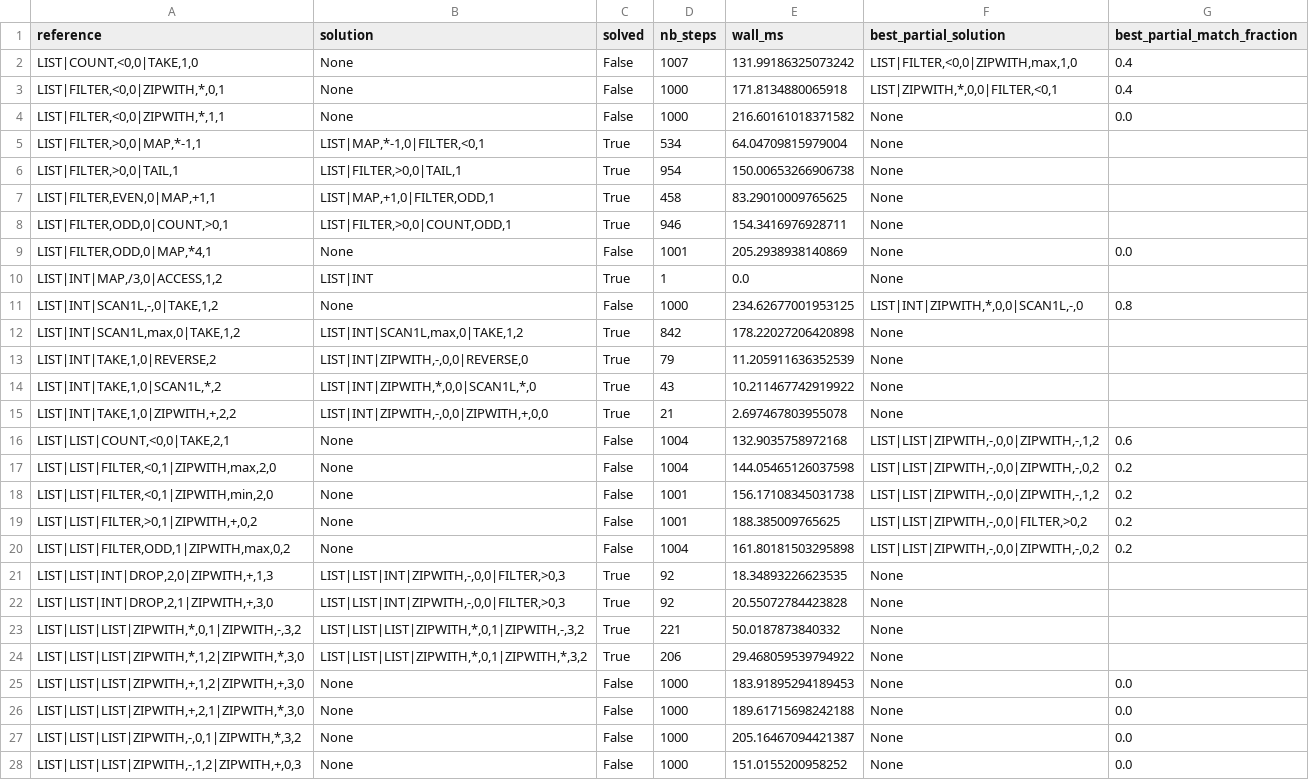
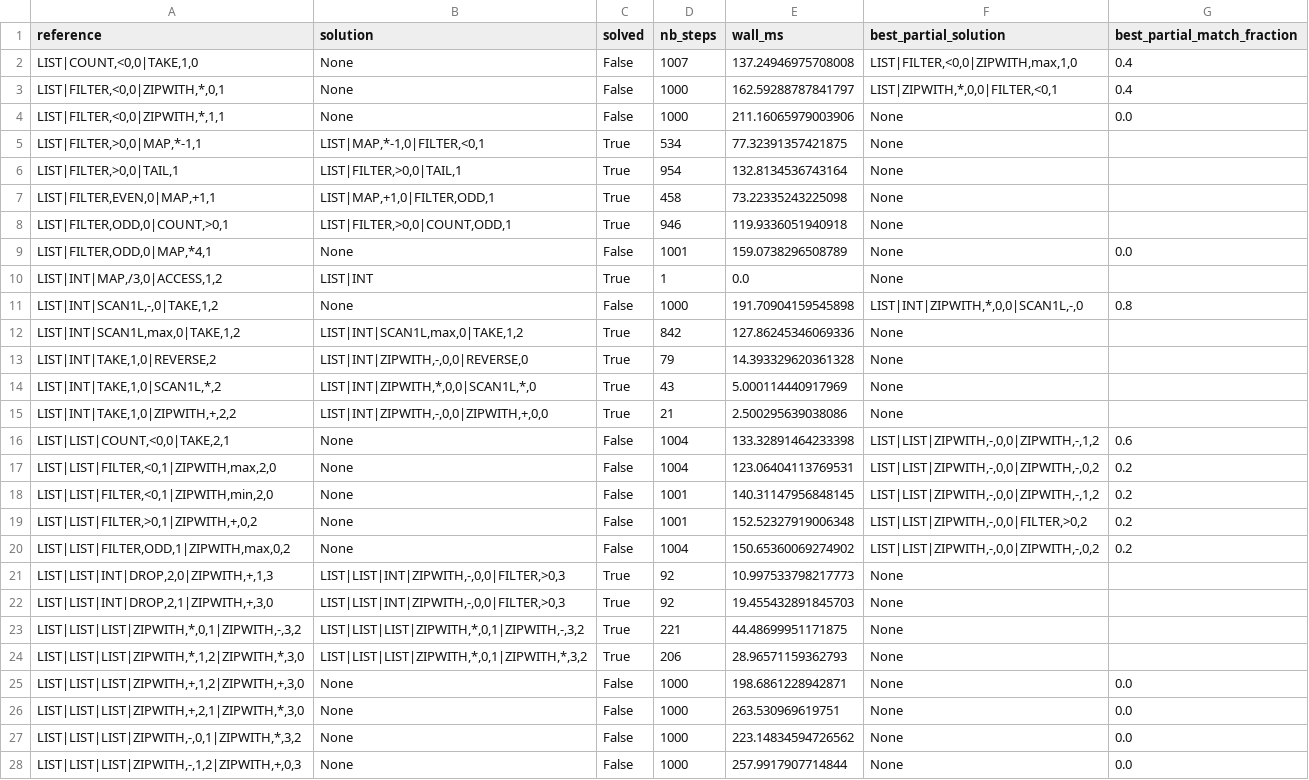
Before and after one commit to YOMILEONEL/deepcoder, a CSV file: deepcoder_pipeline/output/runs/T2_gas1000_epochs10_seed42/solve_with_predictor.csv, drawn as a sheet; only a part is shown; the diff covers the shown part only.

```diff
--- a/deepcoder_pipeline/output/runs/T2_gas1000_epochs10_seed42/solve_with_predictor.csv
+++ b/deepcoder_pipeline/output/runs/T2_gas1000_epochs10_seed42/solve_with_predictor.csv
@@ -1,28 +1,28 @@
 reference,solution,solved,nb_steps,wall_ms,best_partial_solution,best_partial_match_fraction
-"LIST|COUNT,<0,0|TAKE,1,0",None,False,1007,131.99186325073242,"LIST|FILTER,<0,0|ZIPWITH,max,1,0",0.4
-"LIST|FILTER,<0,0|ZIPWITH,*,0,1",None,False,1000,171.8134880065918,"LIST|ZIPWITH,*,0,0|FILTER,<0,1",0.4
-"LIST|FILTER,<0,0|ZIPWITH,*,1,1",None,False,1000,216.60161018371582,None,0.0
-"LIST|FILTER,>0,0|MAP,*-1,1","LIST|MAP,*-1,0|FILTER,<0,1",True,534,64.04709815979004,None,
-"LIST|FILTER,>0,0|TAIL,1","LIST|FILTER,>0,0|TAIL,1",True,954,150.00653266906738,None,
-"LIST|FILTER,EVEN,0|MAP,+1,1","LIST|MAP,+1,0|FILTER,ODD,1",True,458,83.29010009765625,None,
-"LIST|FILTER,ODD,0|COUNT,>0,1","LIST|FILTER,>0,0|COUNT,ODD,1",True,946,154.3416976928711,None,
-"LIST|FILTER,ODD,0|MAP,*4,1",None,False,1001,205.2938938140869,None,0.0
+"LIST|COUNT,<0,0|TAKE,1,0",None,False,1007,137.24946975708008,"LIST|FILTER,<0,0|ZIPWITH,max,1,0",0.4
+"LIST|FILTER,<0,0|ZIPWITH,*,0,1",None,False,1000,162.59288787841797,"LIST|ZIPWITH,*,0,0|FILTER,<0,1",0.4
+"LIST|FILTER,<0,0|ZIPWITH,*,1,1",None,False,1000,211.16065979003906,None,0.0
+"LIST|FILTER,>0,0|MAP,*-1,1","LIST|MAP,*-1,0|FILTER,<0,1",True,534,77.32391357421875,None,
+"LIST|FILTER,>0,0|TAIL,1","LIST|FILTER,>0,0|TAIL,1",True,954,132.8134536743164,None,
+"LIST|FILTER,EVEN,0|MAP,+1,1","LIST|MAP,+1,0|FILTER,ODD,1",True,458,73.22335243225098,None,
+"LIST|FILTER,ODD,0|COUNT,>0,1","LIST|FILTER,>0,0|COUNT,ODD,1",True,946,119.9336051940918,None,
+"LIST|FILTER,ODD,0|MAP,*4,1",None,False,1001,159.0738296508789,None,0.0
 "LIST|INT|MAP,/3,0|ACCESS,1,2",LIST|INT,True,1,0.0,None,
-"LIST|INT|SCAN1L,-,0|TAKE,1,2",None,False,1000,234.62677001953125,"LIST|INT|ZIPWITH,*,0,0|SCAN1L,-,0",0.8
-"LIST|INT|SCAN1L,max,0|TAKE,1,2","LIST|INT|SCAN1L,max,0|TAKE,1,2",True,842,178.22027206420898,None,
-"LIST|INT|TAKE,1,0|REVERSE,2","LIST|INT|ZIPWITH,-,0,0|REVERSE,0",True,79,11.205911636352539,None,
-"LIST|INT|TAKE,1,0|SCAN1L,*,2","LIST|INT|ZIPWITH,*,0,0|SCAN1L,*,0",True,43,10.211467742919922,None,
-"LIST|INT|TAKE,1,0|ZIPWITH,+,2,2","LIST|INT|ZIPWITH,-,0,0|ZIPWITH,+,0,0",True,21,2.697467803955078,None,
-"LIST|LIST|COUNT,<0,0|TAKE,2,1",None,False,1004,132.9035758972168,"LIST|LIST|ZIPWITH,-,0,0|ZIPWITH,-,1,2",0.6
-"LIST|LIST|FILTER,<0,1|ZIPWITH,max,2,0",None,False,1004,144.05465126037598,"LIST|LIST|ZIPWITH,-,0,0|ZIPWITH,-,0,2",0.2
-"LIST|LIST|FILTER,<0,1|ZIPWITH,min,2,0",None,False,1001,156.17108345031738,"LIST|LIST|ZIPWITH,-,0,0|ZIPWITH,-,1,2",0.2
-"LIST|LIST|FILTER,>0,1|ZIPWITH,+,0,2",None,False,1001,188.385009765625,"LIST|LIST|ZIPWITH,-,0,0|FILTER,>0,2",0.2
-"LIST|LIST|FILTER,ODD,1|ZIPWITH,max,0,2",None,False,1004,161.80181503295898,"LIST|LIST|ZIPWITH,-,0,0|ZIPWITH,-,0,2",0.2
-"LIST|LIST|INT|DROP,2,0|ZIPWITH,+,1,3","LIST|LIST|INT|ZIPWITH,-,0,0|FILTER,>0,3",True,92,18.34893226623535,None,
-"LIST|LIST|INT|DROP,2,1|ZIPWITH,+,3,0","LIST|LIST|INT|ZIPWITH,-,0,0|FILTER,>0,3",True,92,20.55072784423828,None,
-"LIST|LIST|LIST|ZIPWITH,*,0,1|ZIPWITH,-,3,2","LIST|LIST|LIST|ZIPWITH,*,0,1|ZIPWITH,-,3,2",True,221,50.0187873840332,None,
-"LIST|LIST|LIST|ZIPWITH,*,1,2|ZIPWITH,*,3,0","LIST|LIST|LIST|ZIPWITH,*,0,1|ZIPWITH,*,3,2",True,206,29.468059539794922,None,
-"LIST|LIST|LIST|ZIPWITH,+,1,2|ZIPWITH,+,3,0",None,False,1000,183.91895294189453,None,0.0
-"LIST|LIST|LIST|ZIPWITH,+,2,1|ZIPWITH,*,3,0",None,False,1000,189.61715698242188,None,0.0
-"LIST|LIST|LIST|ZIPWITH,-,0,1|ZIPWITH,*,3,2",None,False,1000,205.16467094421387,None,0.0
-"LIST|LIST|LIST|ZIPWITH,-,1,2|ZIPWITH,+,0,3",None,False,1000,151.0155200958252,None,0.0
+"LIST|INT|SCAN1L,-,0|TAKE,1,2",None,False,1000,191.70904159545898,"LIST|INT|ZIPWITH,*,0,0|SCAN1L,-,0",0.8
+"LIST|INT|SCAN1L,max,0|TAKE,1,2","LIST|INT|SCAN1L,max,0|TAKE,1,2",True,842,127.86245346069336,None,
+"LIST|INT|TAKE,1,0|REVERSE,2","LIST|INT|ZIPWITH,-,0,0|REVERSE,0",True,79,14.393329620361328,None,
+"LIST|INT|TAKE,1,0|SCAN1L,*,2","LIST|INT|ZIPWITH,*,0,0|SCAN1L,*,0",True,43,5.000114440917969,None,
+"LIST|INT|TAKE,1,0|ZIPWITH,+,2,2","LIST|INT|ZIPWITH,-,0,0|ZIPWITH,+,0,0",True,21,2.500295639038086,None,
+"LIST|LIST|COUNT,<0,0|TAKE,2,1",None,False,1004,133.32891464233398,"LIST|LIST|ZIPWITH,-,0,0|ZIPWITH,-,1,2",0.6
+"LIST|LIST|FILTER,<0,1|ZIPWITH,max,2,0",None,False,1004,123.06404113769531,"LIST|LIST|ZIPWITH,-,0,0|ZIPWITH,-,0,2",0.2
+"LIST|LIST|FILTER,<0,1|ZIPWITH,min,2,0",None,False,1001,140.31147956848145,"LIST|LIST|ZIPWITH,-,0,0|ZIPWITH,-,1,2",0.2
+"LIST|LIST|FILTER,>0,1|ZIPWITH,+,0,2",None,False,1001,152.52327919006348,"LIST|LIST|ZIPWITH,-,0,0|FILTER,>0,2",0.2
+"LIST|LIST|FILTER,ODD,1|ZIPWITH,max,0,2",None,False,1004,150.65360069274902,"LIST|LIST|ZIPWITH,-,0,0|ZIPWITH,-,0,2",0.2
+"LIST|LIST|INT|DROP,2,0|ZIPWITH,+,1,3","LIST|LIST|INT|ZIPWITH,-,0,0|FILTER,>0,3",True,92,10.997533798217773,None,
+"LIST|LIST|INT|DROP,2,1|ZIPWITH,+,3,0","LIST|LIST|INT|ZIPWITH,-,0,0|FILTER,>0,3",True,92,19.455432891845703,None,
+"LIST|LIST|LIST|ZIPWITH,*,0,1|ZIPWITH,-,3,2","LIST|LIST|LIST|ZIPWITH,*,0,1|ZIPWITH,-,3,2",True,221,44.48699951171875,None,
+"LIST|LIST|LIST|ZIPWITH,*,1,2|ZIPWITH,*,3,0","LIST|LIST|LIST|ZIPWITH,*,0,1|ZIPWITH,*,3,2",True,206,28.96571159362793,None,
+"LIST|LIST|LIST|ZIPWITH,+,1,2|ZIPWITH,+,3,0",None,False,1000,198.6861228942871,None,0.0
+"LIST|LIST|LIST|ZIPWITH,+,2,1|ZIPWITH,*,3,0",None,False,1000,263.530969619751,None,0.0
+"LIST|LIST|LIST|ZIPWITH,-,0,1|ZIPWITH,*,3,2",None,False,1000,223.14834594726562,None,0.0
+"LIST|LIST|LIST|ZIPWITH,-,1,2|ZIPWITH,+,0,3",None,False,1000,257.9917907714844,None,0.0
```
Also changed, not shown: 71 edited cells elsewhere in this file, deepcoder_pipeline/output/runs/T2_gas1000_epochs10_seed42/metrics_no_predictor.csv, deepcoder_pipeline/output/runs/T2_gas1000_epochs10_seed42/metrics_with_predictor.csv, 8 other files.
